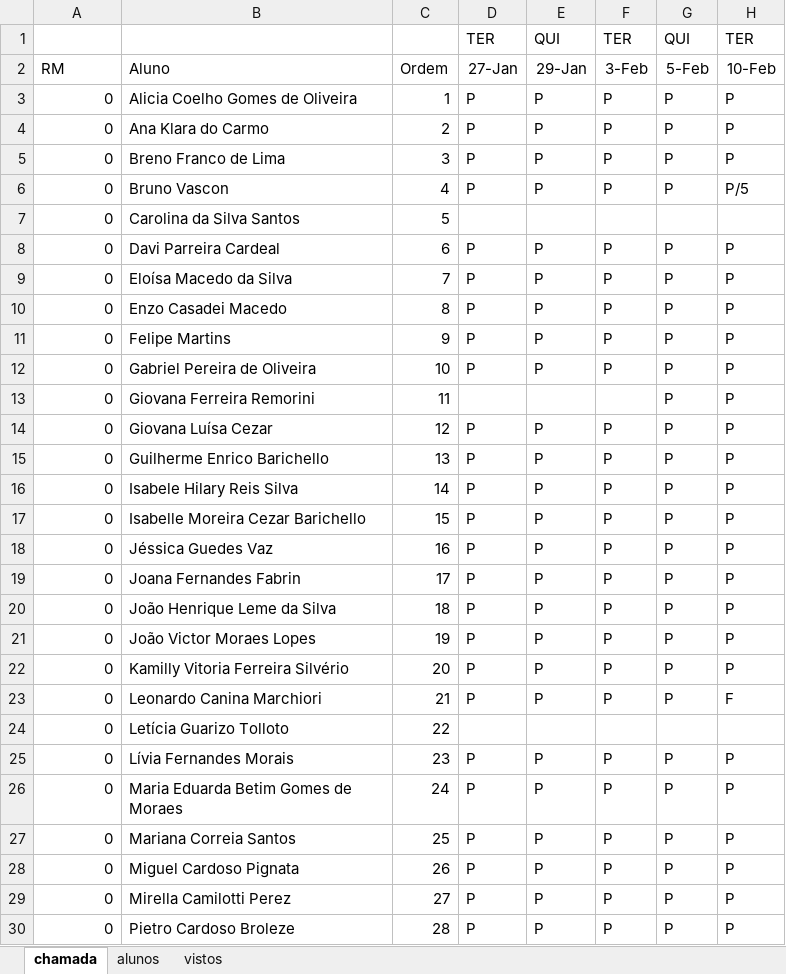
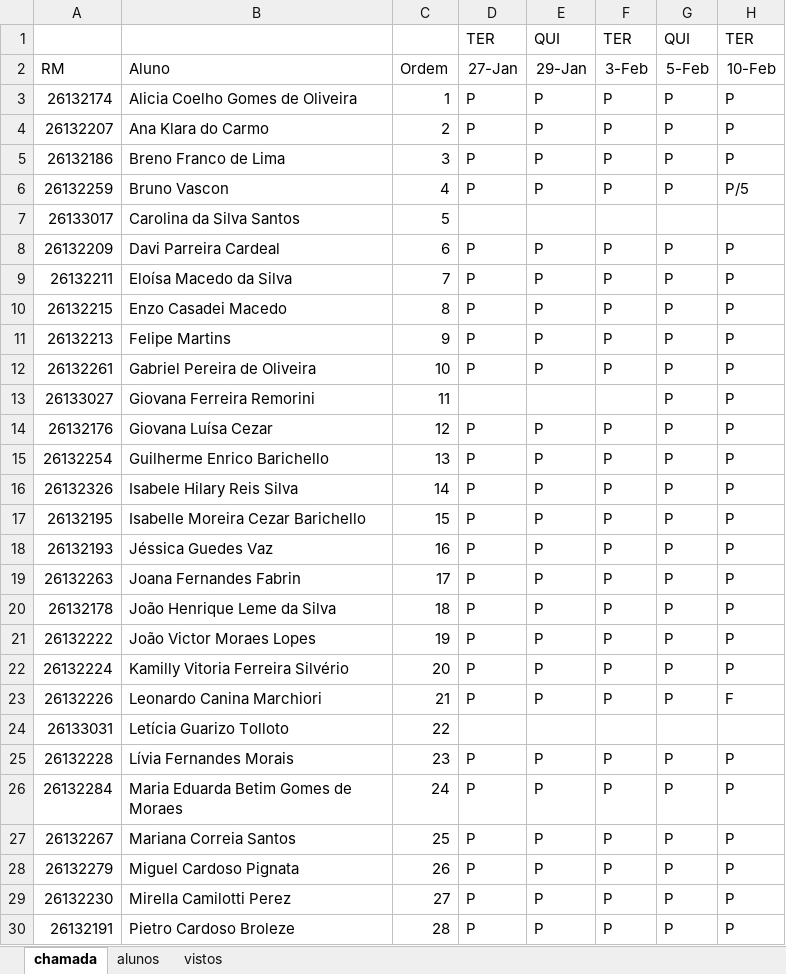
Before and after one commit to wellifabio/senai2026, an Excel workbook: ds/turmas/1DES_B/frequencia-2-B.xlsx, sheet chamada, drawn as a sheet; only a part is shown; values as stored, in another font and other column widths than the file's, no borders; conditional formats not drawn; the diff covers the shown part only; the diff names each change by its address in the sheet, - before the commit and + after, or states it on an @@ line.

```diff
--- a/ds/turmas/1DES_B/frequencia-2-B.xlsx (sheet chamada)
+++ b/ds/turmas/1DES_B/frequencia-2-B.xlsx (sheet chamada)
-A3: 0
+A3: 26132174
-A4: 0
+A4: 26132207
-A5: 0
+A5: 26132186
-A6: 0
+A6: 26132259
-A7: 0
+A7: 26133017
-A8: 0
+A8: 26132209
-A9: 0
+A9: 26132211
-A10: 0
+A10: 26132215
-A11: 0
+A11: 26132213
-A12: 0
+A12: 26132261
-A13: 0
+A13: 26133027
-A14: 0
+A14: 26132176
-A15: 0
+A15: 26132254
-A16: 0
+A16: 26132326
-A17: 0
+A17: 26132195
-A18: 0
+A18: 26132193
-A19: 0
+A19: 26132263
-A20: 0
+A20: 26132178
-A21: 0
+A21: 26132222
-A22: 0
+A22: 26132224
-A23: 0
+A23: 26132226
-A24: 0
+A24: 26133031
-A25: 0
+A25: 26132228
-A26: 0
+A26: 26132284
-A27: 0
+A27: 26132267
-A28: 0
+A28: 26132279
-A29: 0
+A29: 26132230
-A30: 0
+A30: 26132191
```
Also changed, not shown: 4 edited cells elsewhere in this sheet, sheet alunos, sheet vistos, ds/turmas/1DES_A/frequencia-2-A.xlsx, 9 other files.
